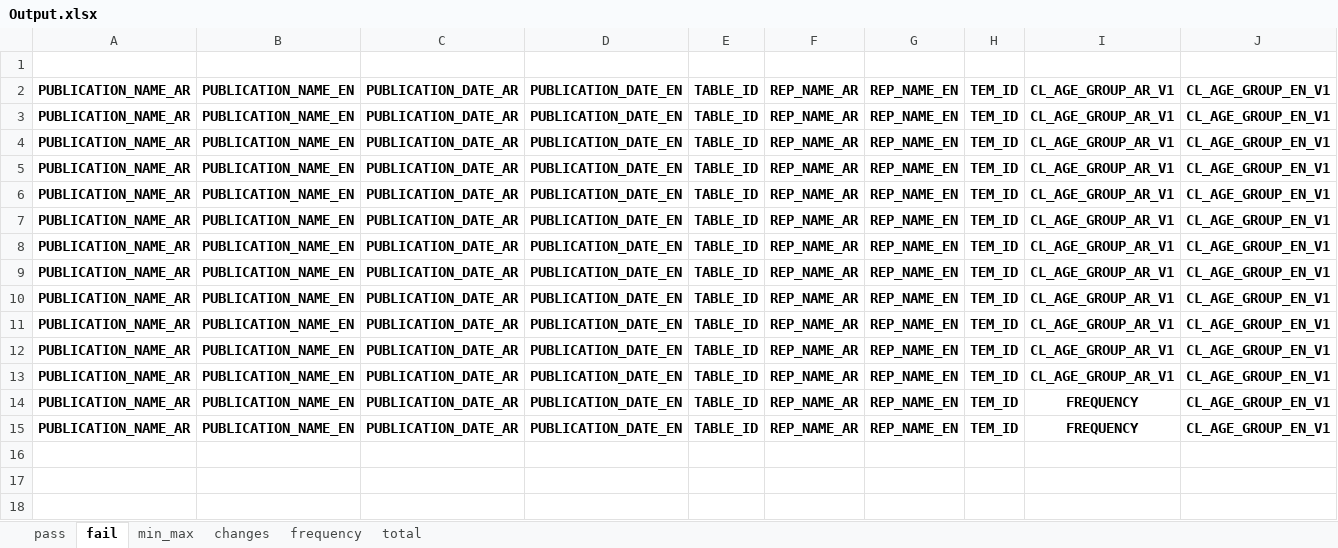
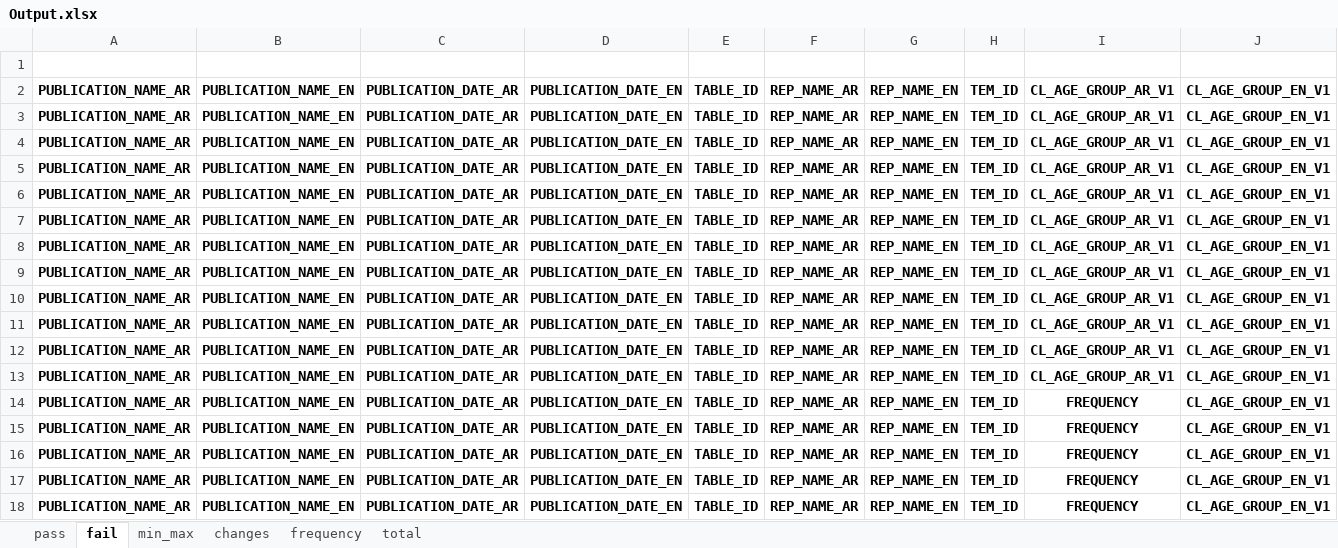
Before and after one commit to TamaraAbugharbieh/epub, an Excel workbook: Output.xlsx, sheet fail, drawn as a sheet; only a part is shown; values as stored, in another font and other column widths than the file's, no borders; rows hold the shown columns only; the diff names each change by its address in the sheet, - before the commit and + after, or states it on an @@ line.

```diff
--- a/Output.xlsx (sheet fail)
+++ b/Output.xlsx (sheet fail)
+row 16: PUBLICATION_NAME_AR | PUBLICATION_NAME_EN | PUBLICATION_DATE_AR | PUBLICATION_DATE_EN | TABLE_ID | REP_NAME_AR | REP_NAME_EN | TEM_ID | FREQUENCY | CL_AGE_GROUP_EN_V1
+row 17: PUBLICATION_NAME_AR | PUBLICATION_NAME_EN | PUBLICATION_DATE_AR | PUBLICATION_DATE_EN | TABLE_ID | REP_NAME_AR | REP_NAME_EN | TEM_ID | FREQUENCY | CL_AGE_GROUP_EN_V1
+row 18: PUBLICATION_NAME_AR | PUBLICATION_NAME_EN | PUBLICATION_DATE_AR | PUBLICATION_DATE_EN | TABLE_ID | REP_NAME_AR | REP_NAME_EN | TEM_ID | FREQUENCY | CL_AGE_GROUP_EN_V1
```
Also changed, not shown: sheet pass, sheet changes, sheet min_max, sheet total, sheet frequency, all.xlsx, 12 other files.
